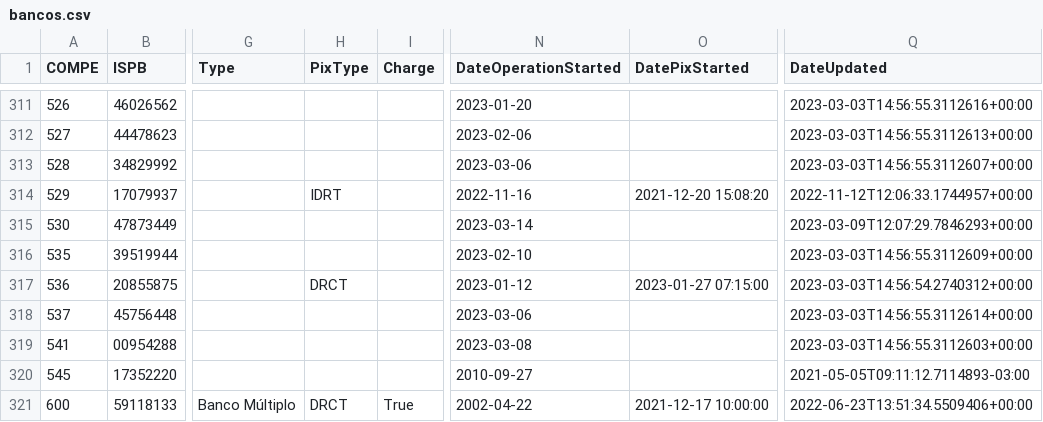
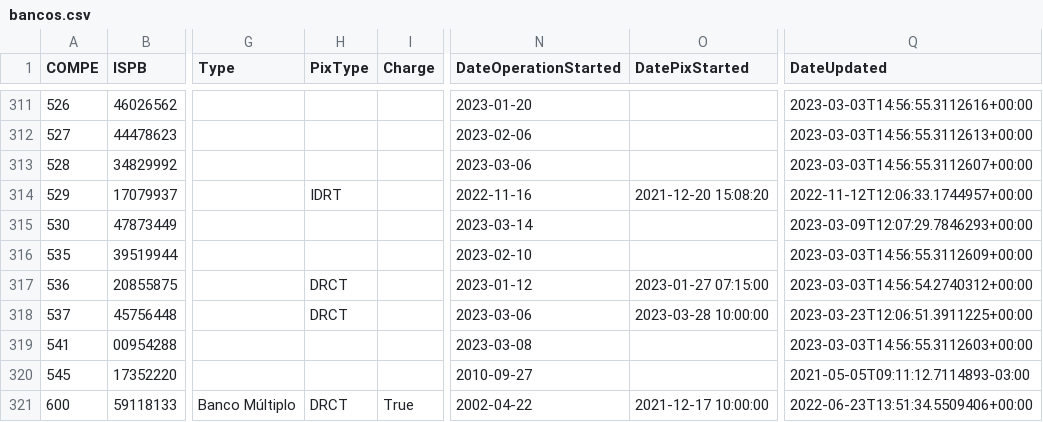
Before and after one commit to guibranco/BancosBrasileiros, a CSV file: data/bancos.csv, drawn as a sheet; only a part is shown, gaps mark what is left out; the diff names each change by its address in the sheet, - before the commit and + after, or states it on an @@ line.

```diff
--- a/data/bancos.csv
+++ b/data/bancos.csv
-H318 (PixType): (empty)
+H318 (PixType): DRCT
-O318 (DatePixStarted): (empty)
+O318 (DatePixStarted): 2023-03-28 10:00:00
-Q318 (DateUpdated): 2023-03-03T14:56:55.3112614+00:00
+Q318 (DateUpdated): 2023-03-23T12:06:51.3911225+00:00
```
Also changed, not shown: 5 other files.
